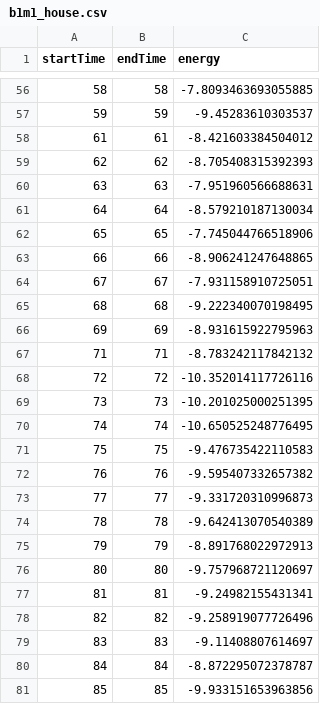
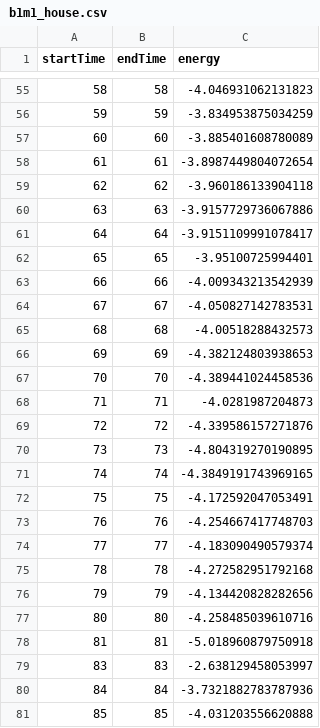
Before and after one commit to Iceegan/te30_modified, a CSV file: profiles/b1m1_house.csv, drawn as a sheet; only a part is shown, gaps mark what is left out; the diff covers the shown part only.

```diff
--- a/profiles/b1m1_house.csv
+++ b/profiles/b1m1_house.csv
@@ -56,26 +55,27 @@ startTime,endTime,energy
-58,58,-7.8093463693055885
-59,59,-9.45283610303537
-61,61,-8.421603384504012
-62,62,-8.705408315392393
-63,63,-7.951960566688631
-64,64,-8.579210187130034
-65,65,-7.745044766518906
-66,66,-8.906241247648865
-67,67,-7.931158910725051
-68,68,-9.222340070198495
-69,69,-8.931615922795963
-71,71,-8.783242117842132
-72,72,-10.352014117726116
-73,73,-10.201025000251395
-74,74,-10.650525248776495
-75,75,-9.476735422110583
-76,76,-9.595407332657382
-77,77,-9.331720310996873
-78,78,-9.642413070540389
-79,79,-8.891768022972913
-80,80,-9.757968721120697
-81,81,-9.24982155431341
-82,82,-9.258919077726496
-83,83,-9.11408807614697
-84,84,-8.872295072378787
-85,85,-9.933151653963856
+58,58,-4.046931062131823
+59,59,-3.834953875034259
+60,60,-3.885401608780089
+61,61,-3.8987449804072654
+62,62,-3.960186133904118
+63,63,-3.9157729736067886
+64,64,-3.9151109991078417
+65,65,-3.95100725994401
+66,66,-4.009343213542939
+67,67,-4.050827142783531
+68,68,-4.00518288432573
+69,69,-4.382124803938653
+70,70,-4.389441024458536
+71,71,-4.0281987204873
+72,72,-4.339586157271876
+73,73,-4.804319270190895
+74,74,-4.3849191743969165
+75,75,-4.172592047053491
+76,76,-4.254667417748703
+77,77,-4.183090490579374
+78,78,-4.272582951792168
+79,79,-4.134420828282656
+80,80,-4.258485039610716
+81,81,-5.018960879750918
+83,83,-2.638129458053997
+84,84,-3.7321882783787936
+85,85,-4.031203556620888
```
Also changed, not shown: 4 added rows, 4 removed rows and 60 edited cells elsewhere in this file, profiles/b1m5_house.csv, profiles/b2m3_house.csv, 13 other files.
